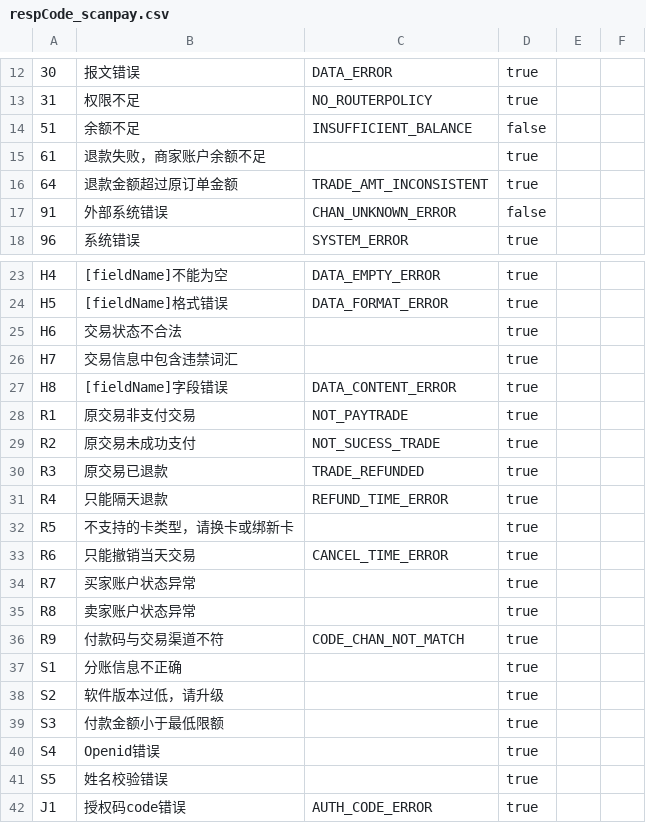
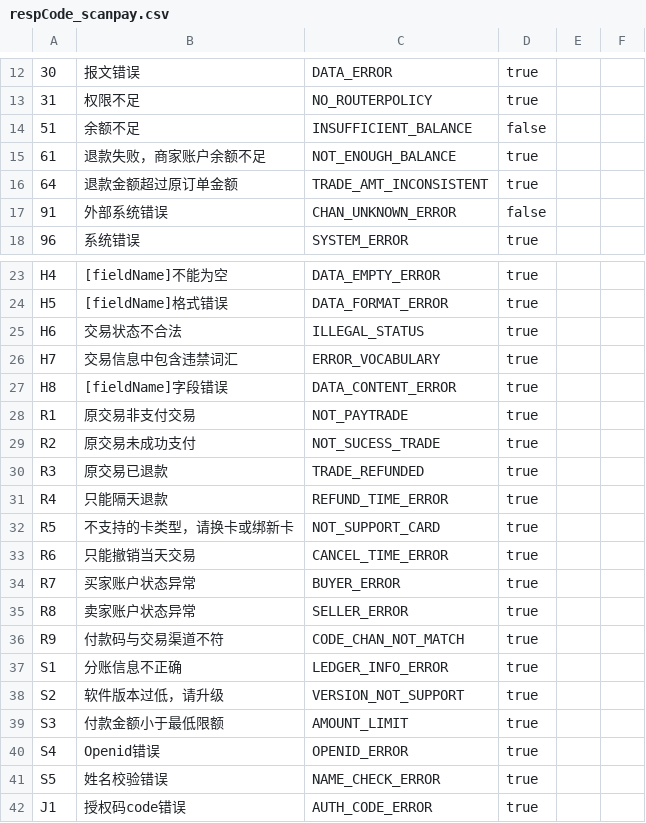
Before and after one commit to mamh-mixed/android-demos, a CSV file: data/respCode_scanpay.csv, drawn as a sheet; only a part is shown, gaps mark what is left out; the diff names each change by its address in the sheet, - before the commit and + after, or states it on an @@ line.

```diff
--- a/data/respCode_scanpay.csv
+++ b/data/respCode_scanpay.csv
-C15: (empty)
+C15: NOT_ENOUGH_BALANCE
-C25: (empty)
+C25: ILLEGAL_STATUS
-C26: (empty)
+C26: ERROR_VOCABULARY
-C32: (empty)
+C32: NOT_SUPPORT_CARD
-C34: (empty)
+C34: BUYER_ERROR
-C35: (empty)
+C35: SELLER_ERROR
-C37: (empty)
+C37: LEDGER_INFO_ERROR
-C38: (empty)
+C38: VERSION_NOT_SUPPORT
-C39: (empty)
+C39: AMOUNT_LIMIT
-C40: (empty)
+C40: OPENID_ERROR
-C41: (empty)
+C41: NAME_CHECK_ERROR
```
Also changed, not shown: 14 other files.
